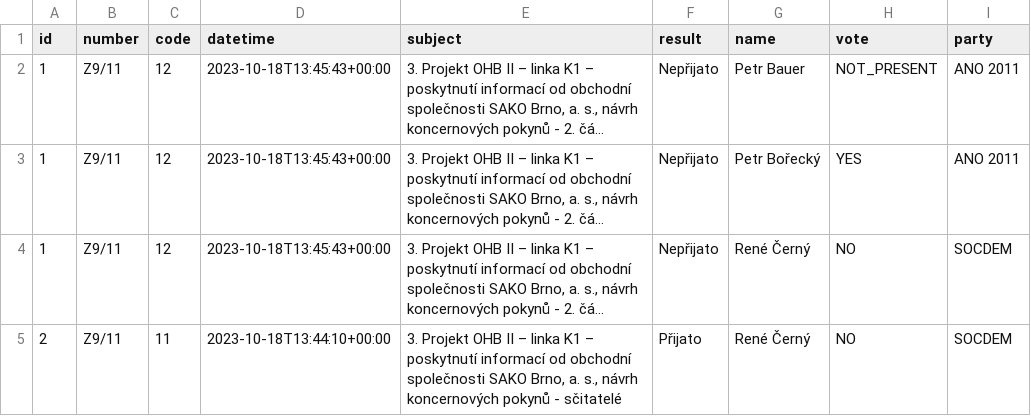
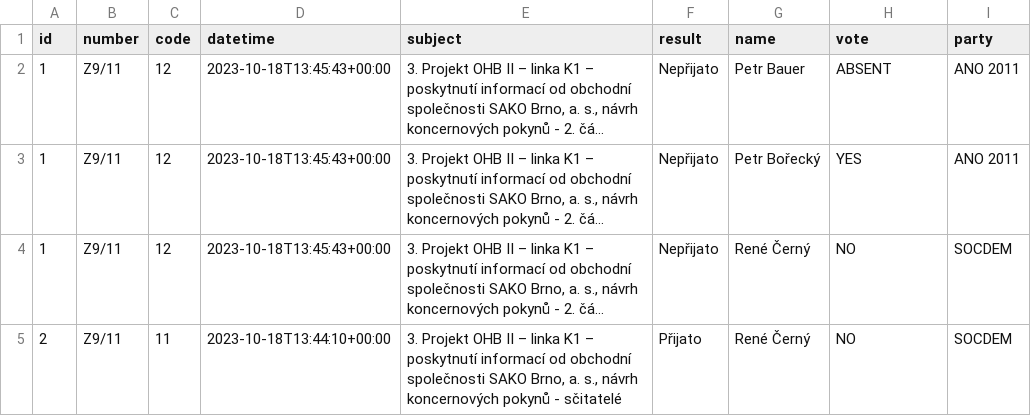
Before and after one commit to e-mores/upa1, a CSV file: prop_party.csv, drawn as a sheet; long unchanged cells end in …; the diff names each change by its address in the sheet, - before the commit and + after, or states it on an @@ line.

Commit message:
Update prop_party.csv

```diff
--- a/prop_party.csv
+++ b/prop_party.csv
-H2 (vote): NOT_PRESENT
+H2 (vote): ABSENT
```
